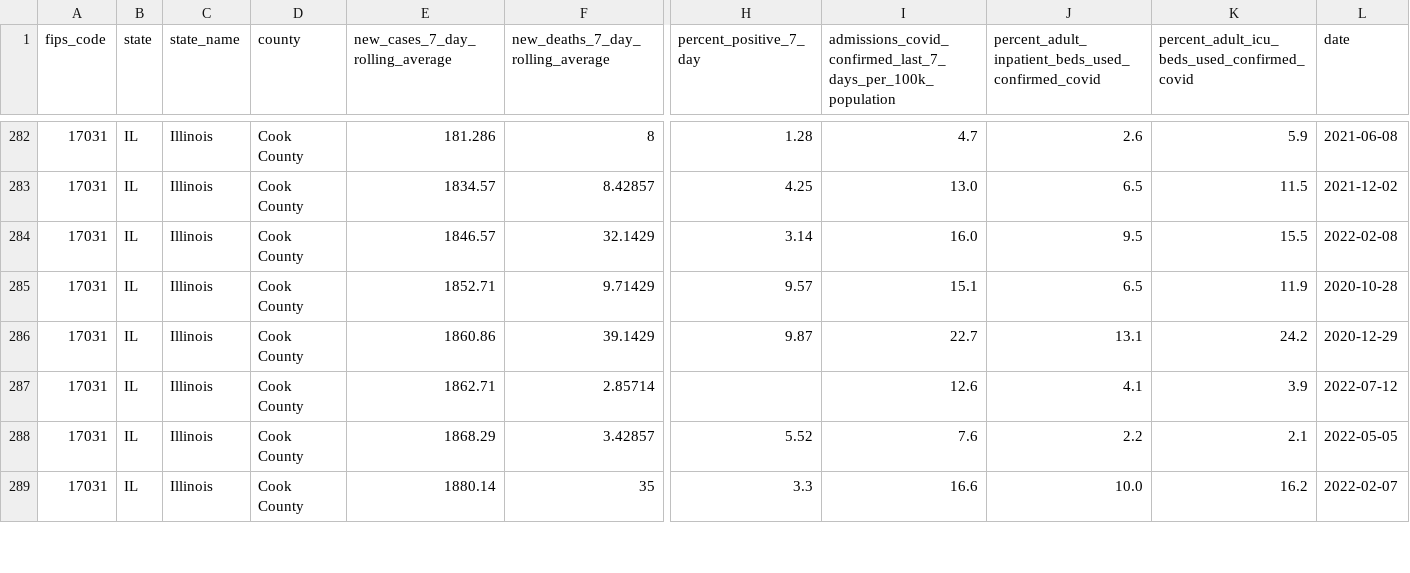
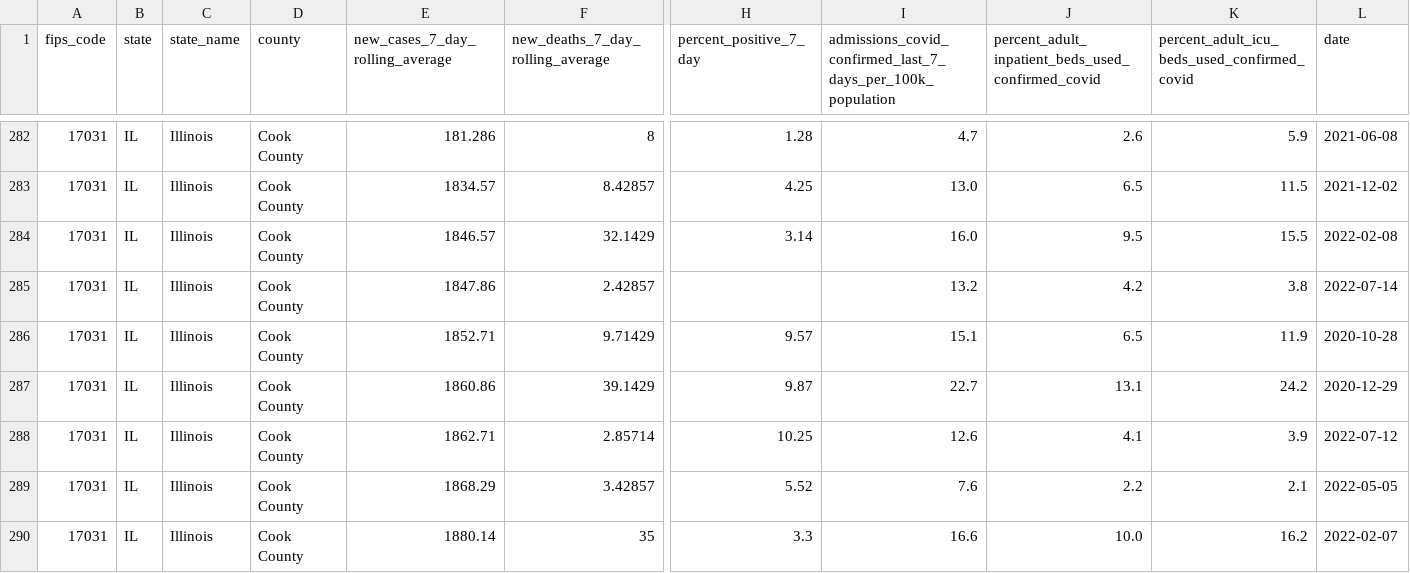
Before and after one commit to nofurtherinformation/py-workflow, a CSV file: csv/latest_cook_county.csv, drawn as a sheet; only a part is shown, gaps mark what is left out; addresses are those after the commit; rows hold the shown columns only; the diff covers the shown part only; the diff names each change by its address in the sheet, - before the commit and + after, or states it on an @@ line.

```diff
--- a/csv/latest_cook_county.csv
+++ b/csv/latest_cook_county.csv
+row 285: 17031 | IL | Illinois | Cook County | 1847.86 | 2.42857 |  | 13.2 | 4.2 | 3.8 | 2022-07-14
-H288 (percent_positive_7_day): (empty)
+H288 (percent_positive_7_day): 10.25
```
Also changed, not shown: 13 edited cells elsewhere in this file.
